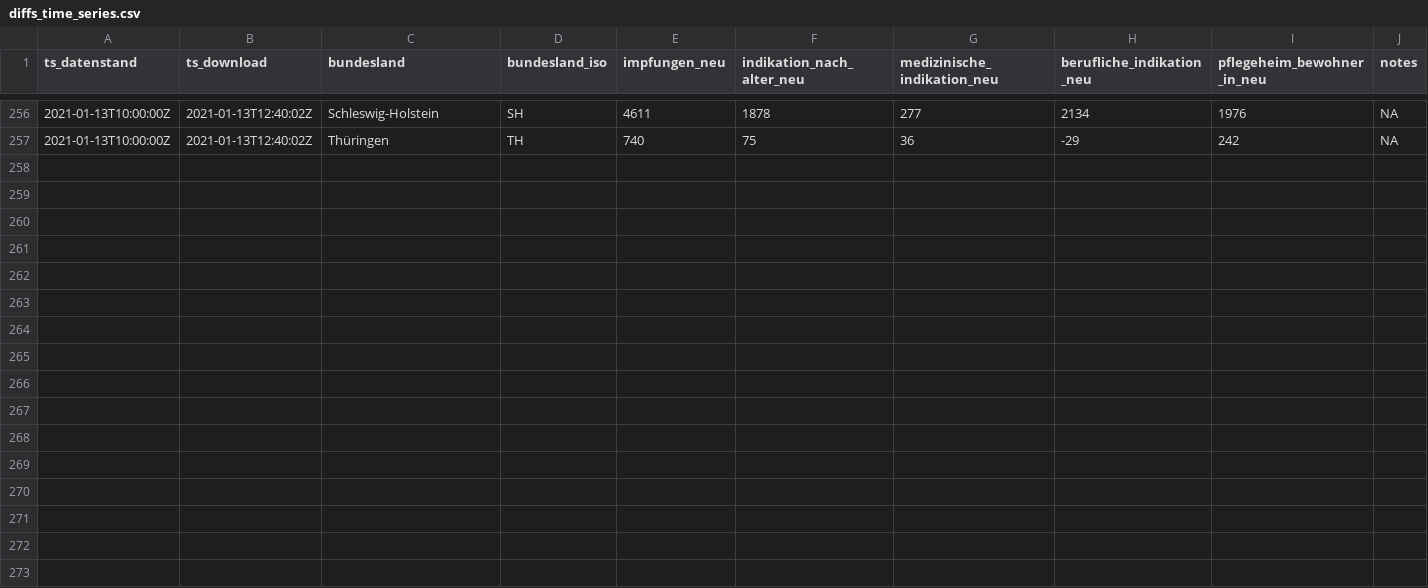
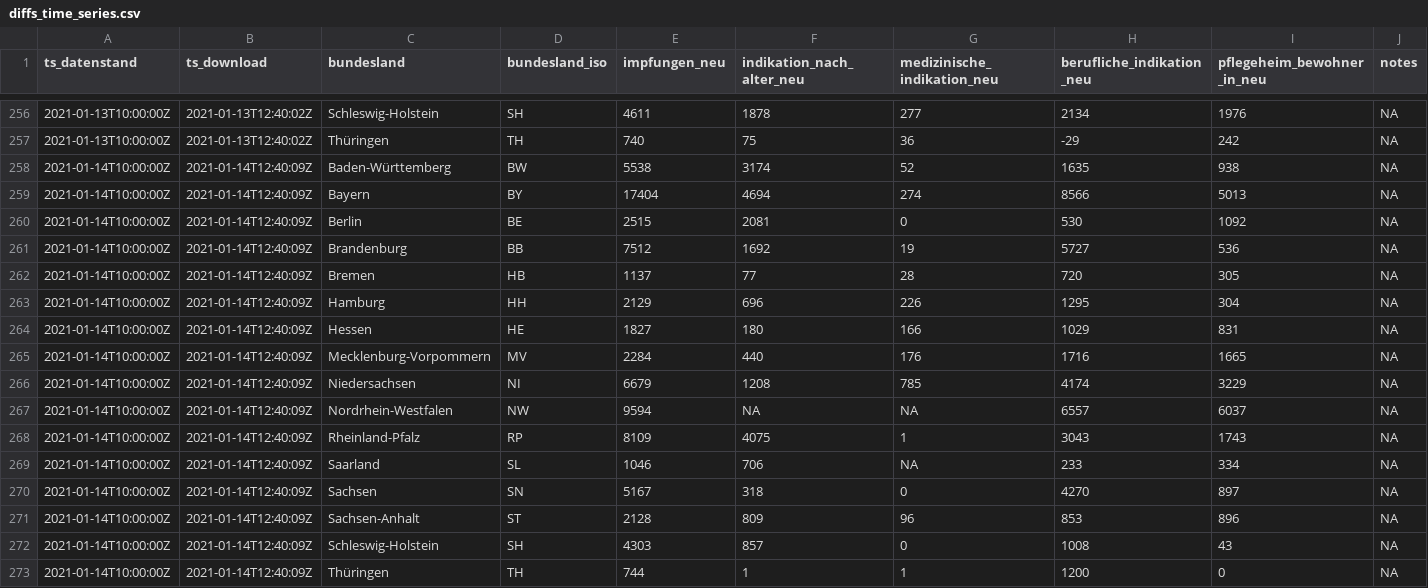
Before and after one commit to favstats/vaccc19de_dashboard, a CSV file: data/diffs_time_series.csv, drawn as a sheet; only a part is shown, gaps mark what is left out.

```diff
--- a/data/diffs_time_series.csv
+++ b/data/diffs_time_series.csv
@@ -257 +257,17 @@ ts_datenstand,ts_download,bundesland,bundesland_iso,impfungen_neu,indikation_nac
 2021-01-13T10:00:00Z,2021-01-13T12:40:02Z,Thüringen,TH,740,75,36,-29,242,NA
+2021-01-14T10:00:00Z,2021-01-14T12:40:09Z,Baden-Württemberg,BW,5538,3174,52,1635,938,NA
+2021-01-14T10:00:00Z,2021-01-14T12:40:09Z,Bayern,BY,17404,4694,274,8566,5013,NA
+2021-01-14T10:00:00Z,2021-01-14T12:40:09Z,Berlin,BE,2515,2081,0,530,1092,NA
+2021-01-14T10:00:00Z,2021-01-14T12:40:09Z,Brandenburg,BB,7512,1692,19,5727,536,NA
+2021-01-14T10:00:00Z,2021-01-14T12:40:09Z,Bremen,HB,1137,77,28,720,305,NA
+2021-01-14T10:00:00Z,2021-01-14T12:40:09Z,Hamburg,HH,2129,696,226,1295,304,NA
+2021-01-14T10:00:00Z,2021-01-14T12:40:09Z,Hessen,HE,1827,180,166,1029,831,NA
+2021-01-14T10:00:00Z,2021-01-14T12:40:09Z,Mecklenburg-Vorpommern,MV,2284,440,176,1716,1665,NA
+2021-01-14T10:00:00Z,2021-01-14T12:40:09Z,Niedersachsen,NI,6679,1208,785,4174,3229,NA
+2021-01-14T10:00:00Z,2021-01-14T12:40:09Z,Nordrhein-Westfalen,NW,9594,NA,NA,6557,6037,NA
+2021-01-14T10:00:00Z,2021-01-14T12:40:09Z,Rheinland-Pfalz,RP,8109,4075,1,3043,1743,NA
+2021-01-14T10:00:00Z,2021-01-14T12:40:09Z,Saarland,SL,1046,706,NA,233,334,NA
+2021-01-14T10:00:00Z,2021-01-14T12:40:09Z,Sachsen,SN,5167,318,0,4270,897,NA
+2021-01-14T10:00:00Z,2021-01-14T12:40:09Z,Sachsen-Anhalt,ST,2128,809,96,853,896,NA
+2021-01-14T10:00:00Z,2021-01-14T12:40:09Z,Schleswig-Holstein,SH,4303,857,0,1008,43,NA
+2021-01-14T10:00:00Z,2021-01-14T12:40:09Z,Thüringen,TH,744,1,1,1200,0,NA
```
Also changed, not shown: data/cumulative_time_series.csv, 4 other files.
